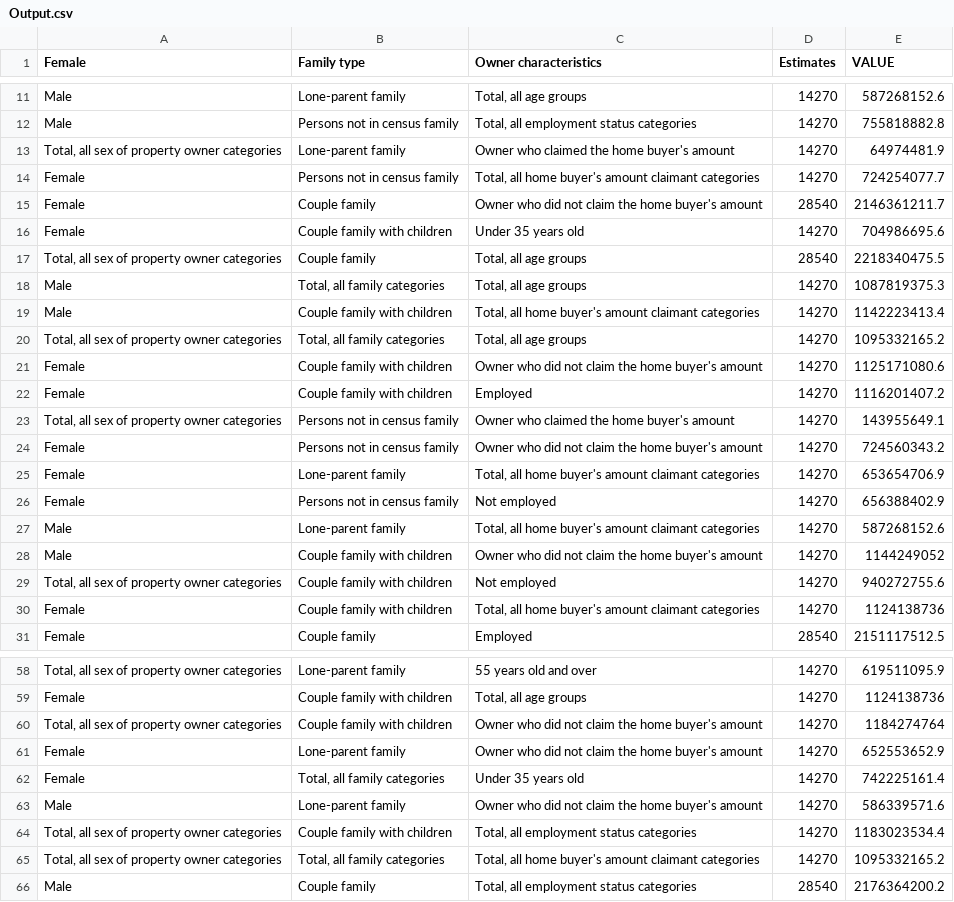
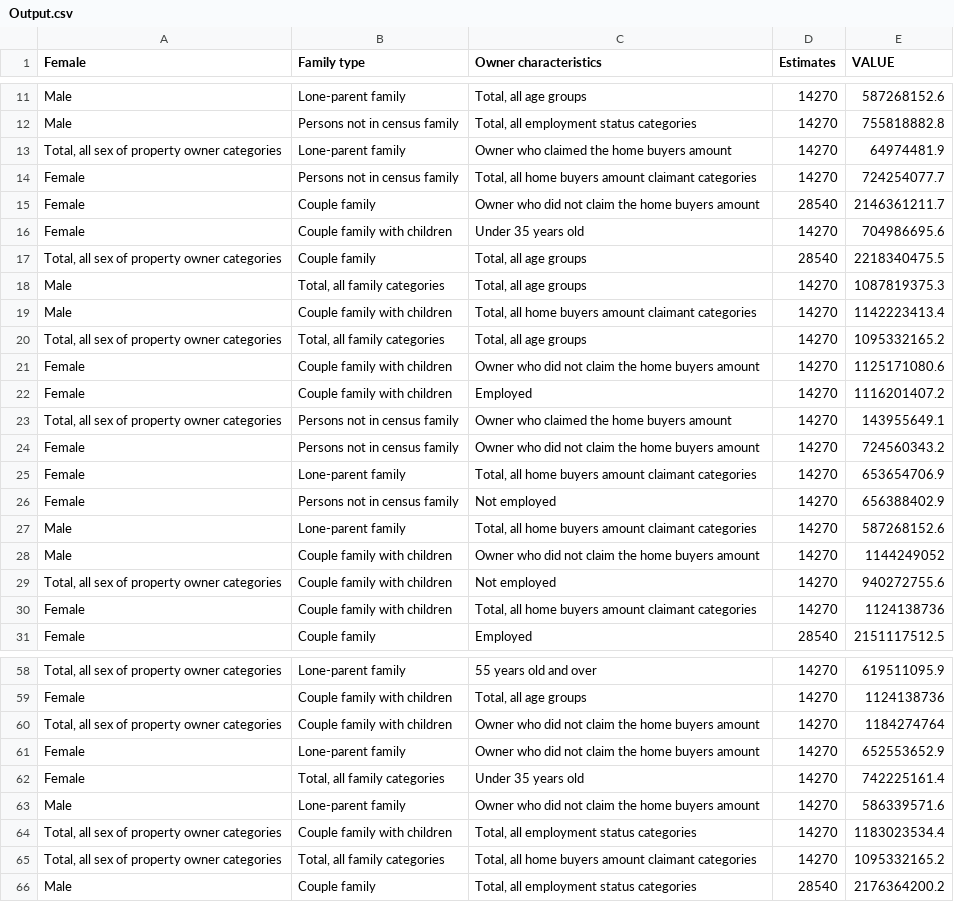
Before and after one commit to vinodkotiya/Canada-Housing-Analytics, a CSV file: Output.csv, drawn as a sheet; only a part is shown, gaps mark what is left out; the diff covers the shown part only; the diff names each change by its address in the sheet, - before the commit and + after, or states it on an @@ line.

Commit message:
output correction

```diff
--- a/Output.csv
+++ b/Output.csv
-C13 (Owner characteristics): Owner who claimed the home buyer's amount
+C13 (Owner characteristics): Owner who claimed the home buyers amount
-C14 (Owner characteristics): …all home buyer's amount claimant…
+C14 (Owner characteristics): …all home buyers amount claimant…
-C15 (Owner characteristics): …the home buyer's amount
+C15 (Owner characteristics): …the home buyers amount
-C19 (Owner characteristics): …all home buyer's amount claimant…
+C19 (Owner characteristics): …all home buyers amount claimant…
-C21 (Owner characteristics): …the home buyer's amount
+C21 (Owner characteristics): …the home buyers amount
-C23 (Owner characteristics): Owner who claimed the home buyer's amount
+C23 (Owner characteristics): Owner who claimed the home buyers amount
-C24 (Owner characteristics): …the home buyer's amount
+C24 (Owner characteristics): …the home buyers amount
-C25 (Owner characteristics): …all home buyer's amount claimant…
+C25 (Owner characteristics): …all home buyers amount claimant…
-C27 (Owner characteristics): …all home buyer's amount claimant…
+C27 (Owner characteristics): …all home buyers amount claimant…
-C28 (Owner characteristics): …the home buyer's amount
+C28 (Owner characteristics): …the home buyers amount
-C30 (Owner characteristics): …all home buyer's amount claimant…
+C30 (Owner characteristics): …all home buyers amount claimant…
-C60:C61 (Owner characteristics): …the home buyer's amount
+C60:C61 (Owner characteristics): …the home buyers amount
-C63 (Owner characteristics): …the home buyer's amount
+C63 (Owner characteristics): …the home buyers amount
-C65 (Owner characteristics): …all home buyer's amount claimant…
+C65 (Owner characteristics): …all home buyers amount claimant…
```
Also changed, not shown: 30 edited cells elsewhere in this file.
